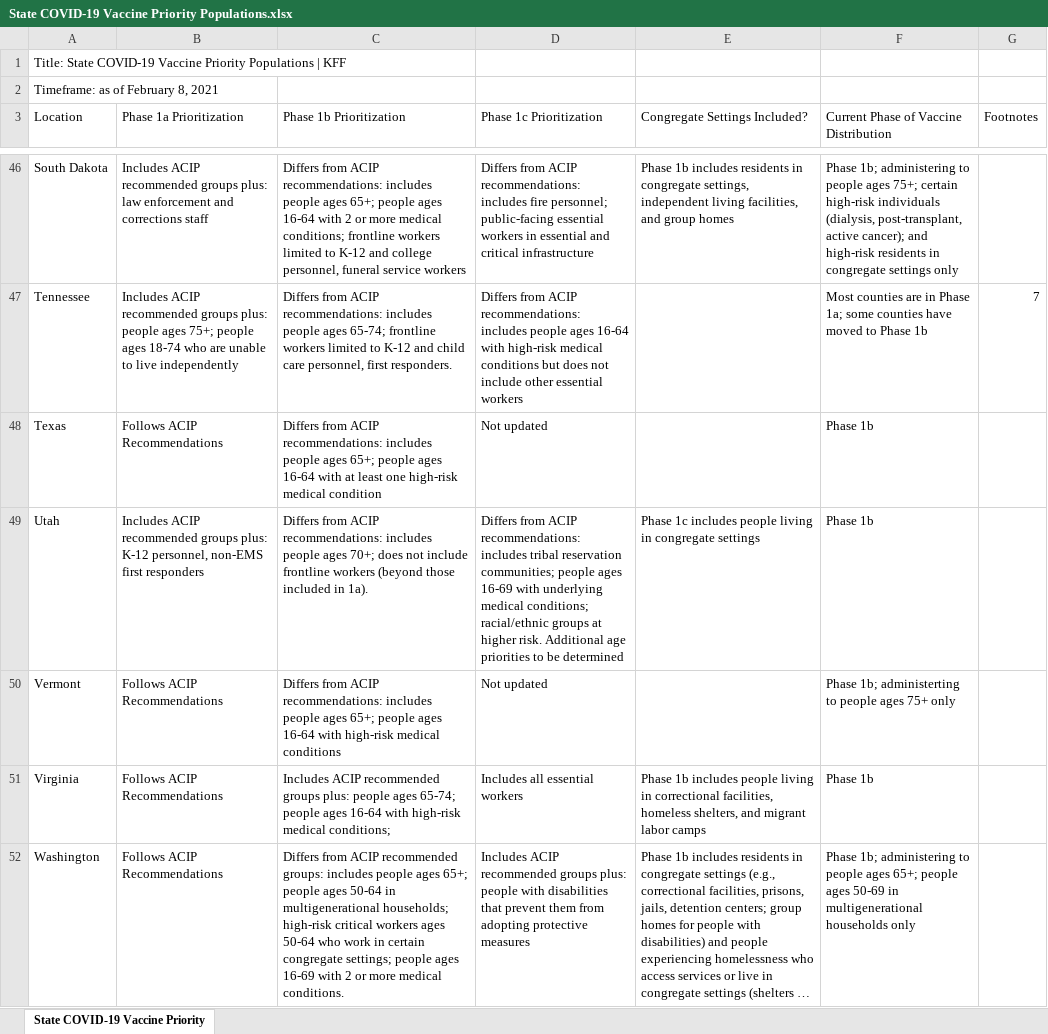
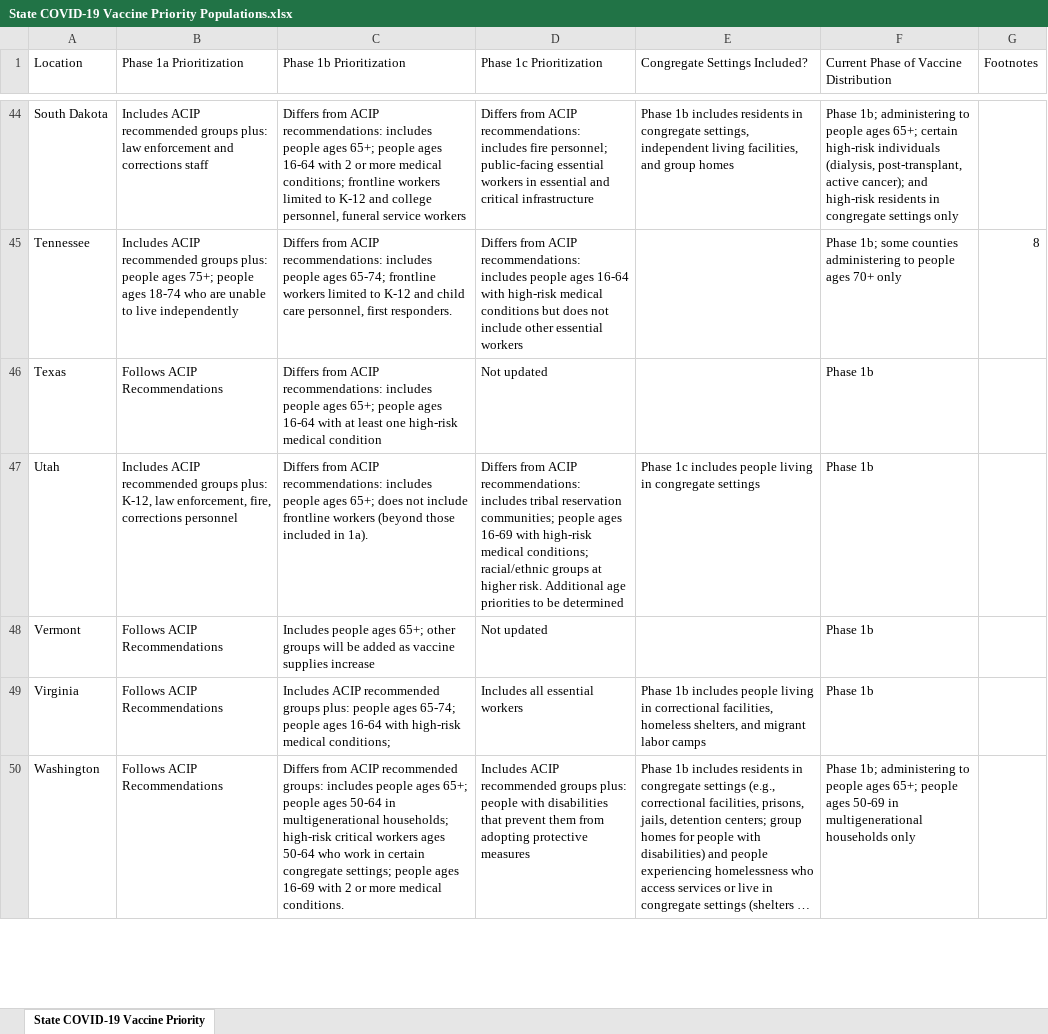
Before and after one commit to KFFData/COVID-19-Data, an Excel workbook: State COVID-19 Vaccine Priority Populations.xlsx, sheet State COVID-19 Vaccine Priority, drawn as a sheet; only a part is shown, gaps mark what is left out; long unchanged cells end in …; values as stored, in another font and other column widths than the file's, no borders; removed rows and columns are numbered as before the commit, all else as after; the diff covers the shown part only; the diff names each change by its address in the sheet, - before the commit and + after, or states it on an @@ line.

```diff
--- a/State COVID-19 Vaccine Priority Populations.xlsx (sheet State COVID-19 Vaccine Priority)
+++ b/State COVID-19 Vaccine Priority Populations.xlsx (sheet State COVID-19 Vaccine Priority)
-row 1: Title: State COVID-19 Vaccine Priority Populations | KFF
-row 2: Timeframe: as of February 8, 2021
-F44: …people ages 75+; certain high-risk…
+F44: …people ages 65+; certain high-risk…
-F45: Most counties are in Phase 1a; some counties have moved to Phase 1b
+F45: Phase 1b; some counties administering to people ages 70+ only
-G45 (Footnotes): 7
+G45 (Footnotes): 8
-B47 (Phase 1a Prioritization): …groups plus: K-12 personnel, non-EMS first responders
+B47 (Phase 1a Prioritization): …groups plus: K-12, law enforcement, fire, corrections personnel
-C47 (Phase 1b Prioritization): …people ages 70+; does not…
+C47 (Phase 1b Prioritization): …people ages 65+; does not…
-D47 (Phase 1c Prioritization): …16-69 with underlying medical conditions;…
+D47 (Phase 1c Prioritization): …16-69 with high-risk medical conditions;…
-C48 (Phase 1b Prioritization): Differs from ACIP recommendations: includes people ages 65+; people ages 16-64 with high-risk medical conditions
+C48 (Phase 1b Prioritization): Includes people ages 65+; other groups will be added as vaccine supplies increase
-F48: Phase 1b; administerting to people ages 75+ only
+F48: Phase 1b
```
Also changed, not shown: 1 added row and 77 edited cells elsewhere in this sheet.
